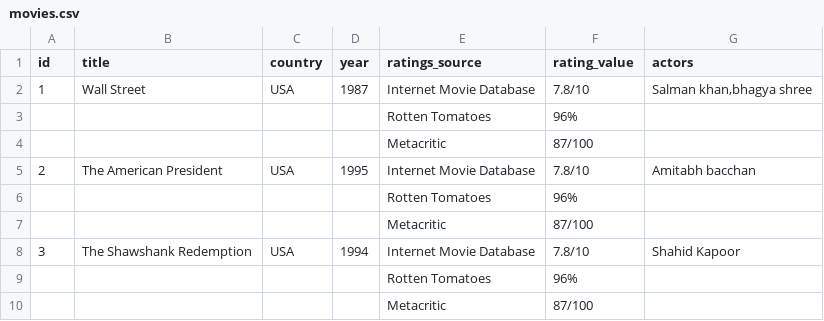
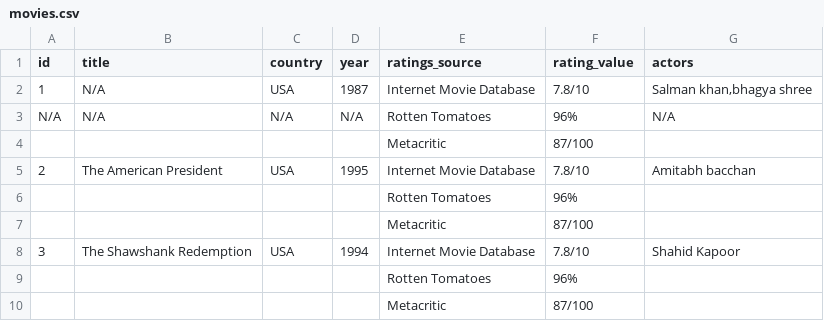
Before and after one commit to stackroute/ibm-wave7-web-knowledge-generator, a CSV file: movies.csv, drawn as a sheet.

Commit message:
Update movies.csv

```diff
--- a/movies.csv
+++ b/movies.csv
@@ -1,4 +1,4 @@
 id,title,country,year,ratings_source,rating_value,actors
-1,Wall Street,USA,1987,Internet Movie Database,7.8/10,"Salman khan,bhagya shree"
-,,,,"Rotten Tomatoes","96%",
+1,N/A,USA,1987,Internet Movie Database,7.8/10,"Salman khan,bhagya shree"
+N/A,N/A,N/A,N/A,"Rotten Tomatoes","96%",N/A
 ,,,,"Metacritic","87/100",
```
